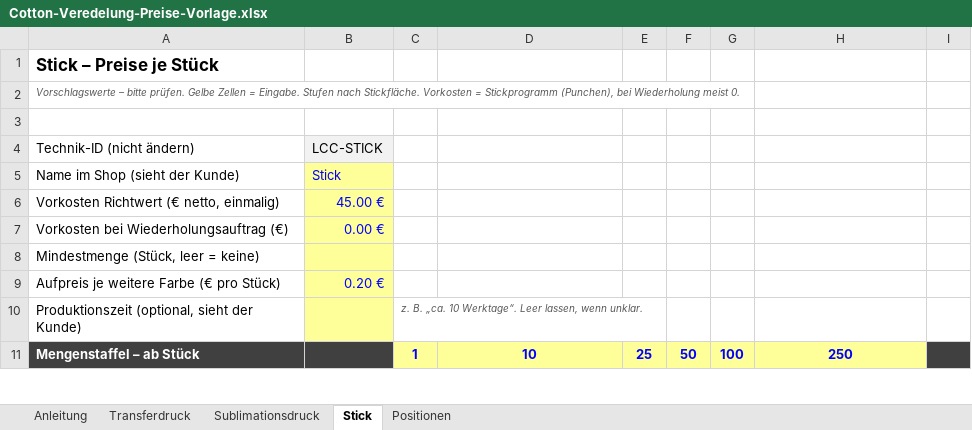
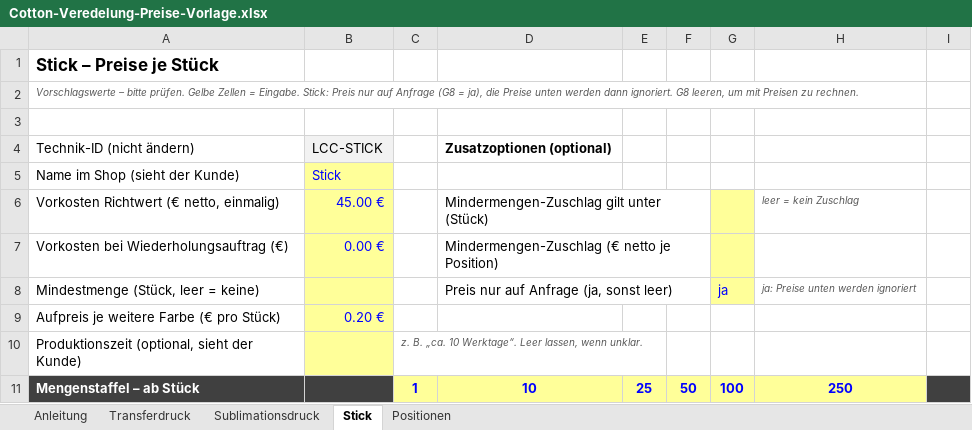
Before and after one commit to media-admin/media-lab.at, an Excel workbook: cms/wp-content/plugins/media-lab-ml-decoration/data/Cotton-Veredelung-Preise-Vorlage.xlsx, sheet Stick, drawn as a sheet; only a part is shown; values as stored, in another font and other column widths than the file's, no borders; the diff names each change by its address in the sheet, - before the commit and + after, or states it on an @@ line.

```diff
--- a/cms/wp-content/plugins/media-lab-ml-decoration/data/Cotton-Veredelung-Preise-Vorlage.xlsx (sheet Stick)
+++ b/cms/wp-content/plugins/media-lab-ml-decoration/data/Cotton-Veredelung-Preise-Vorlage.xlsx (sheet Stick)
-A2: …= Eingabe. Stufen nach Stickfläche. Vorkosten = Stickprogramm (Punchen), bei Wiederholung meist 0.
+A2: …= Eingabe. Stick: Preis nur auf Anfrage (G8 = ja), die Preise unten werden dann ignoriert. G8 leeren, um mit Preisen zu rechnen.
-D4: (empty)
+D4: Zusatzoptionen (optional)
-D6: (empty)
+D6: Mindermengen-Zuschlag gilt unter (Stück)
+D6:F6 merged
-G6:G8 fill: none
+G6:G8 fill: #FFFF99
-H6: (empty)
+H6: leer = kein Zuschlag
-D7: (empty)
+D7: Mindermengen-Zuschlag (€ netto je Position)
+D7:F7 merged
-D8: (empty)
+D8: Preis nur auf Anfrage (ja, sonst leer)
+D8:F8 merged
-G8: (empty)
+G8: ja
-H8: (empty)
+H8: ja: Preise unten werden ignoriert
```
Also changed, not shown: sheet Sublimationsdruck, sheet Transferdruck, sheet Anleitung, 9 other files.
